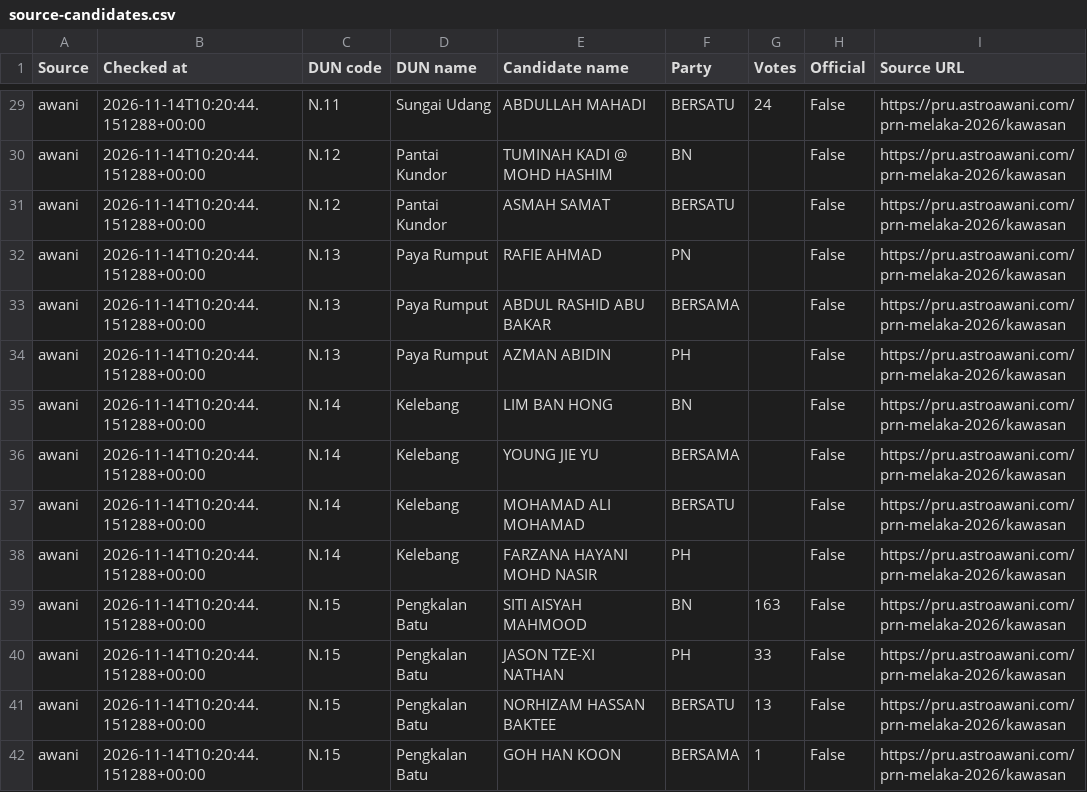
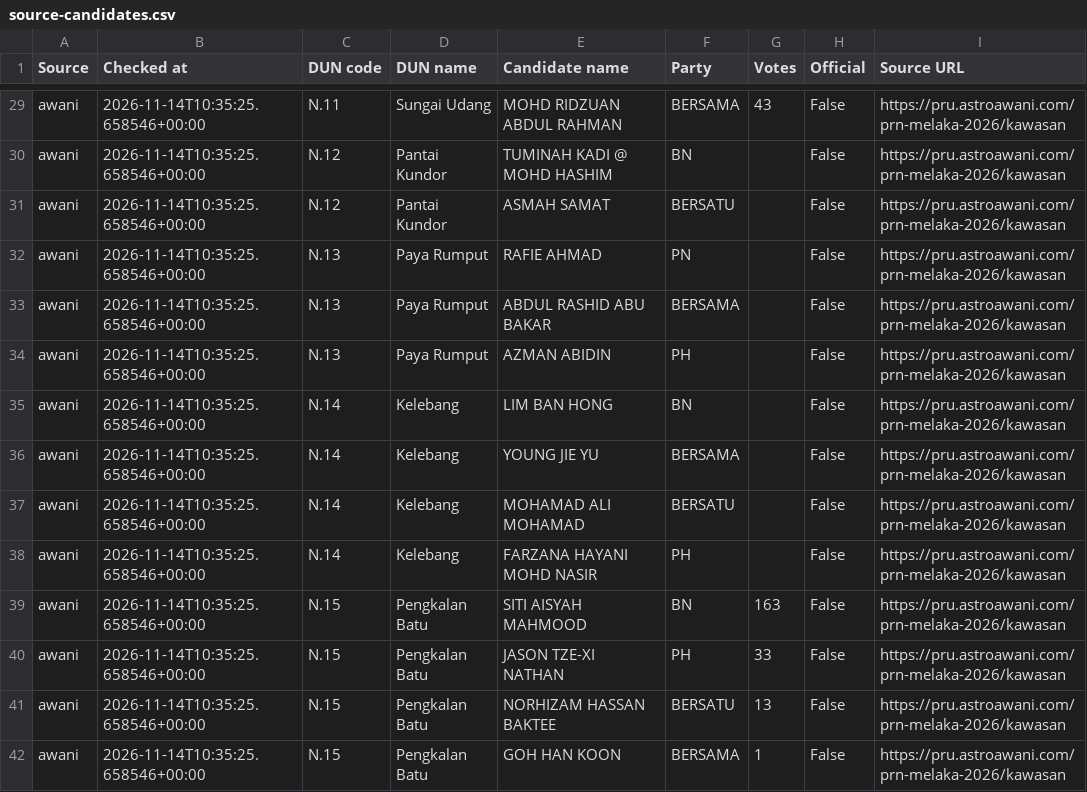
Before and after one commit to shaarialwi/melaka-prn2026, a CSV file: data/source-candidates.csv, drawn as a sheet; only a part is shown, gaps mark what is left out; the diff covers the shown part only; the diff names each change by its address in the sheet, - before the commit and + after, or states it on an @@ line.

```diff
--- a/data/source-candidates.csv
+++ b/data/source-candidates.csv
-B29:B42 (Checked at): 2026-11-14T10:20:44.151288+00:00
+B29:B42 (Checked at): 2026-11-14T10:35:25.658546+00:00
-E29 (Candidate name): ABDULLAH MAHADI
+E29 (Candidate name): MOHD RIDZUAN ABDUL RAHMAN
-F29 (Party): BERSATU
+F29 (Party): BERSAMA
-G29 (Votes): 24
+G29 (Votes): 43
```
Also changed, not shown: 152 edited cells elsewhere in this file, 3 other files.
